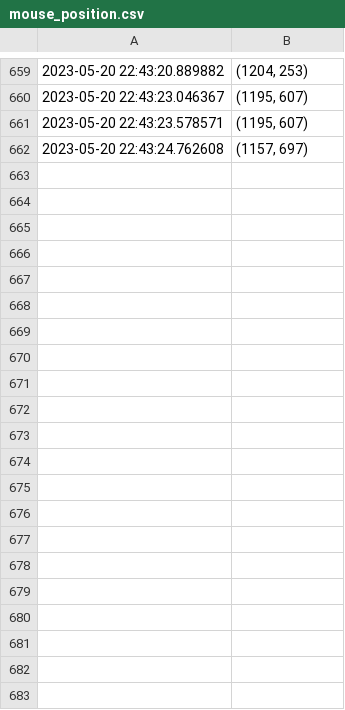
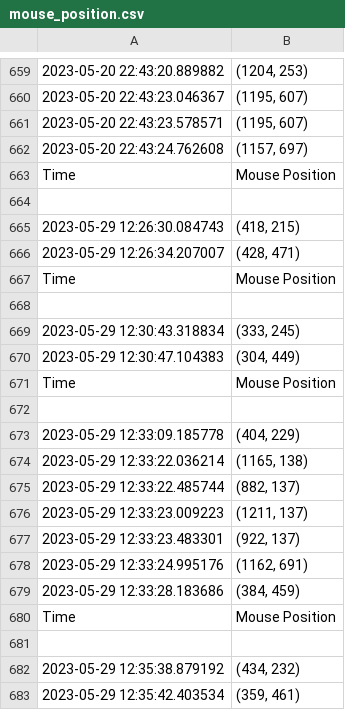
Before and after one commit to UMich-MAVRIC/SpotReport, a CSV file: src/output_files/mouse_position.csv, drawn as a sheet; only a part is shown, gaps mark what is left out; the diff names each change by its address in the sheet, - before the commit and + after, or states it on an @@ line.

```diff
--- a/src/output_files/mouse_position.csv
+++ b/src/output_files/mouse_position.csv
+row 663: Time | Mouse Position
+row 664: (empty)
+row 665: 2023-05-29 12:26:30.084743 | (418, 215)
+row 666: 2023-05-29 12:26:34.207007 | (428, 471)
+row 667: Time | Mouse Position
+row 668: (empty)
+row 669: 2023-05-29 12:30:43.318834 | (333, 245)
+row 670: 2023-05-29 12:30:47.104383 | (304, 449)
+row 671: Time | Mouse Position
+row 672: (empty)
+row 673: 2023-05-29 12:33:09.185778 | (404, 229)
+row 674: 2023-05-29 12:33:22.036214 | (1165, 138)
+row 675: 2023-05-29 12:33:22.485744 | (882, 137)
+row 676: 2023-05-29 12:33:23.009223 | (1211, 137)
+row 677: 2023-05-29 12:33:23.483301 | (922, 137)
+row 678: 2023-05-29 12:33:24.995176 | (1162, 691)
+row 679: 2023-05-29 12:33:28.183686 | (384, 459)
+row 680: Time | Mouse Position
+row 681: (empty)
+row 682: 2023-05-29 12:35:38.879192 | (434, 232)
+row 683: 2023-05-29 12:35:42.403534 | (359, 461)
```
Also changed, not shown: src/output_files/score.csv, 2 other files.
